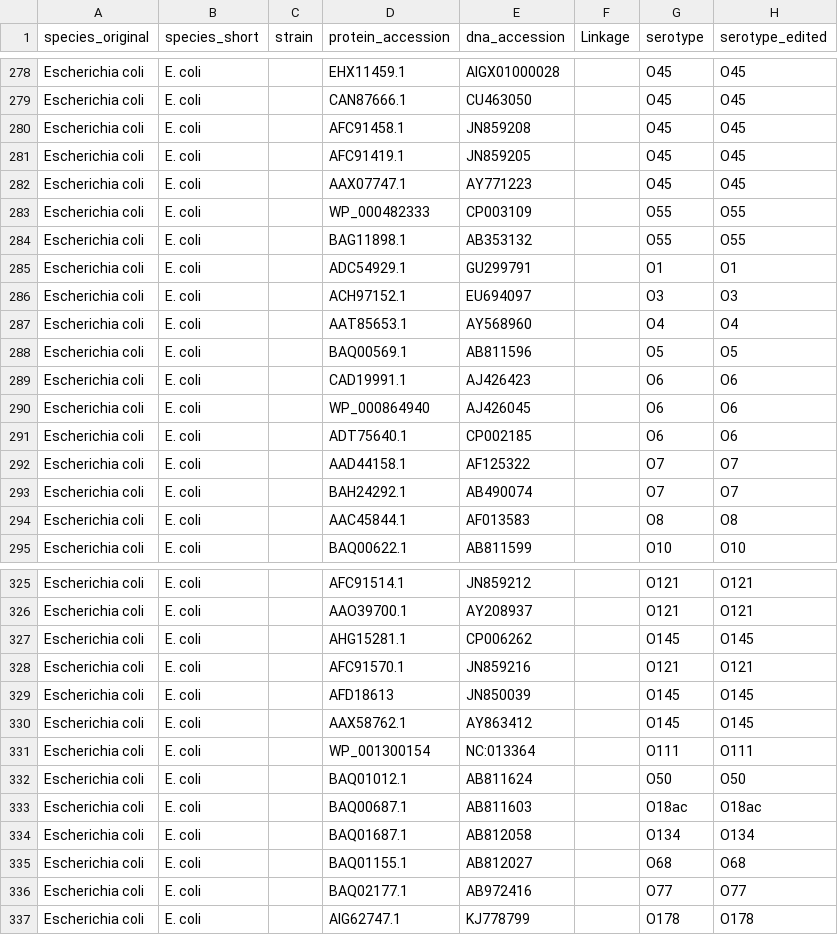
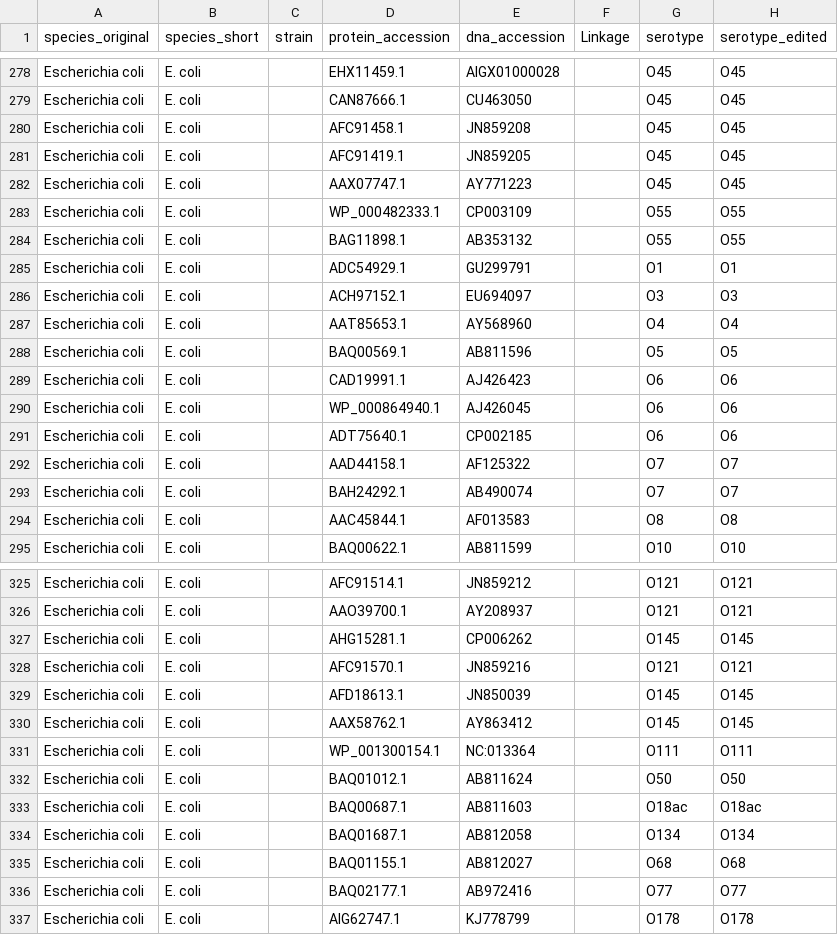
Before and after one commit to idameitil/wzy_polymerases, a TSV file: polymerase_data/wzy.tsv, drawn as a sheet; only a part is shown, gaps mark what is left out; the diff covers the shown part only; the diff names each change by its address in the sheet, - before the commit and + after, or states it on an @@ line.

Commit message:
corrected Wzy accession to full Genbank accession (with .1 or .2)

```diff
--- a/polymerase_data/wzy.tsv
+++ b/polymerase_data/wzy.tsv
-D283 (protein_accession): WP_000482333
+D283 (protein_accession): WP_000482333.1
-D290 (protein_accession): WP_000864940
+D290 (protein_accession): WP_000864940.1
-D329 (protein_accession): AFD18613
+D329 (protein_accession): AFD18613.1
-D331 (protein_accession): WP_001300154
+D331 (protein_accession): WP_001300154.1
```
Also changed, not shown: 19 edited cells elsewhere in this file, polymerase_data/wzy_with_csdb_and_taxonomy.tsv, 1 other file.
